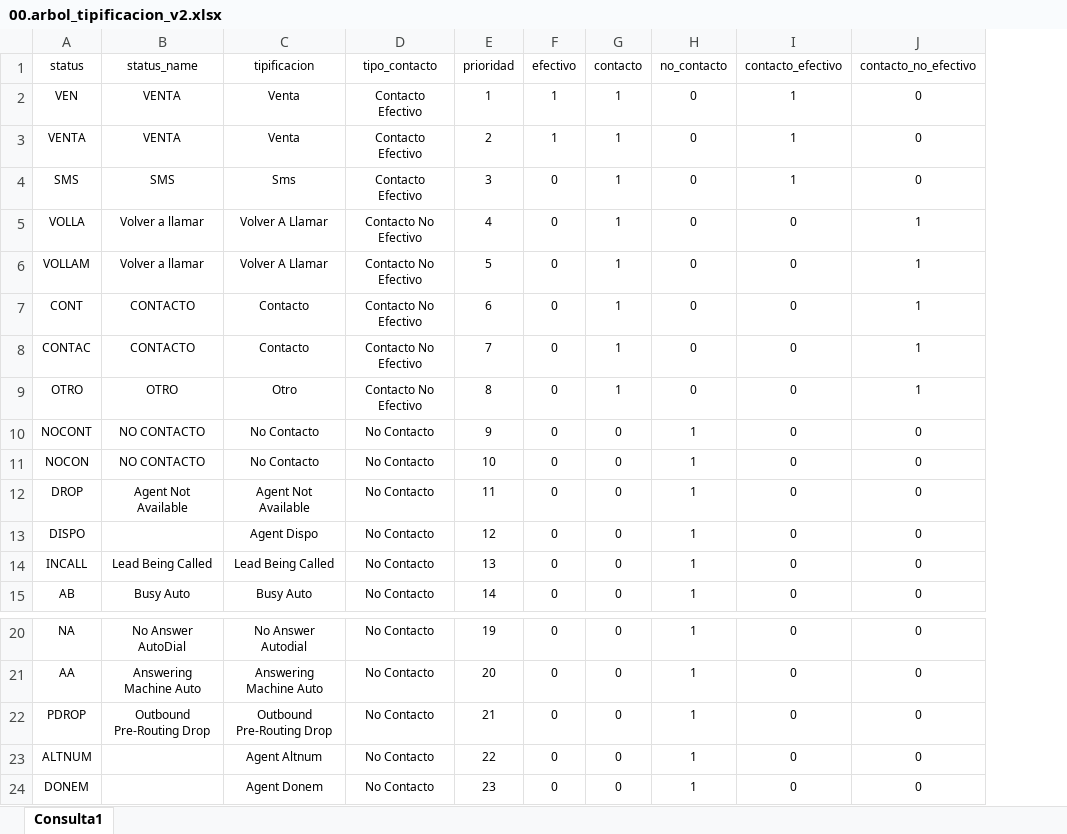
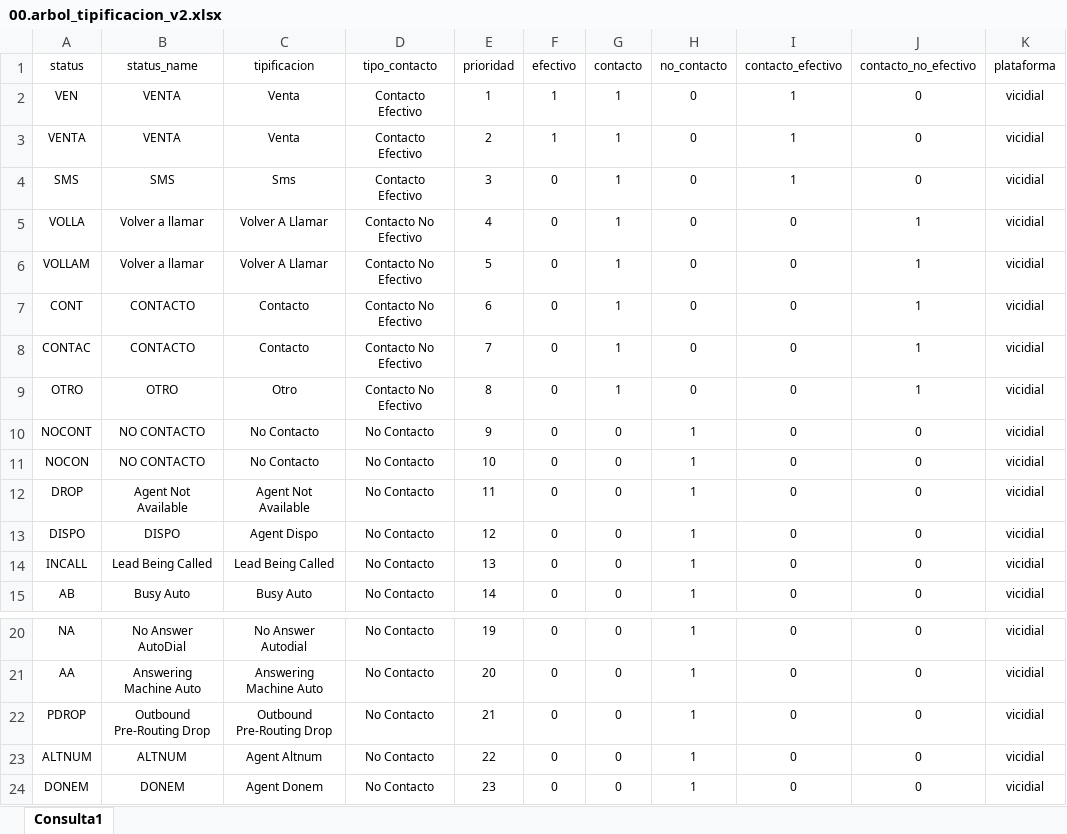
Before and after one commit to COS-Customer-Outsoursing-Success/Claro_Prioritarias, an Excel workbook: data/arbol_tipificacion/00.arbol_tipificacion_v2.xlsx, sheet Consulta1, drawn as a sheet; only a part is shown, gaps mark what is left out; values as stored, in another font and other column widths than the file's, no borders; table styles not drawn; the diff names each change by its address in the sheet, - before the commit and + after, or states it on an @@ line.

Commit message:
cambios en asignacion inicial, recotizada, duplicados. Cambio en clase load para incluir posibles tables o schemas

```diff
--- a/data/arbol_tipificacion/00.arbol_tipificacion_v2.xlsx (sheet Consulta1)
+++ b/data/arbol_tipificacion/00.arbol_tipificacion_v2.xlsx (sheet Consulta1)
+column K (plataforma), rows 2-15: all vicidial; rows 20-24: all vicidial
-B13 (status_name): (empty)
+B13 (status_name): DISPO
-B23 (status_name): (empty)
+B23 (status_name): ALTNUM
-B24 (status_name): (empty)
+B24 (status_name): DONEM
```
Also changed, not shown: 19 other files.
